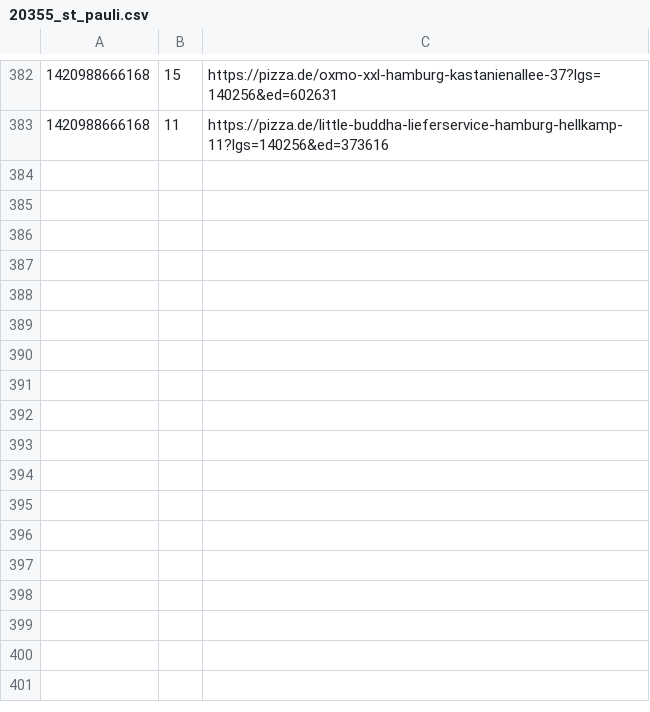
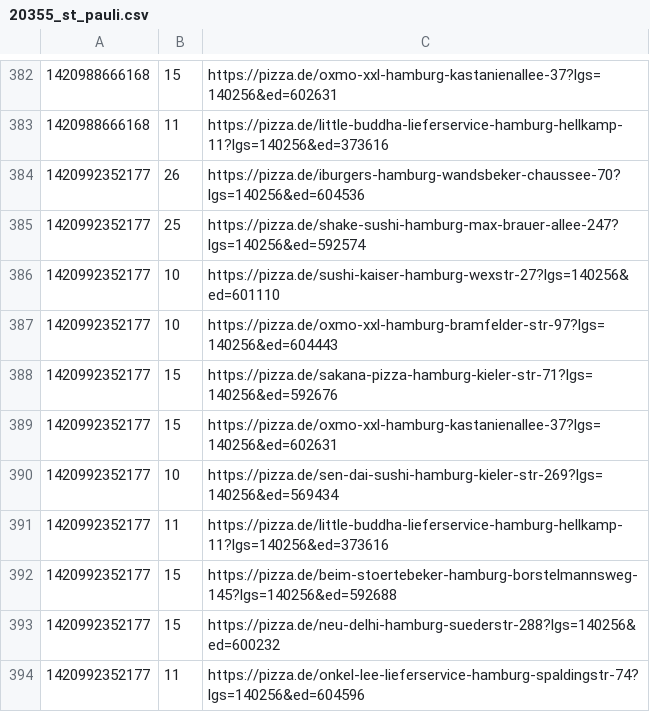
Before and after one commit to pizzadealer/pizzadealer.github.io, a CSV file: data/20355_st_pauli.csv, drawn as a sheet; only a part is shown, gaps mark what is left out; the diff names each change by its address in the sheet, - before the commit and + after, or states it on an @@ line.

Commit message:
New Data

```diff
--- a/data/20355_st_pauli.csv
+++ b/data/20355_st_pauli.csv
+row 384: 1420992352177 | 26 | https://pizza.de/iburgers-hamburg-wandsbeker-chaussee-70?lgs=140256&ed=604536
+row 385: 1420992352177 | 25 | https://pizza.de/shake-sushi-hamburg-max-brauer-allee-247?lgs=140256&ed=592574
+row 386: 1420992352177 | 10 | https://pizza.de/sushi-kaiser-hamburg-wexstr-27?lgs=140256&ed=601110
+row 387: 1420992352177 | 10 | https://pizza.de/oxmo-xxl-hamburg-bramfelder-str-97?lgs=140256&ed=604443
+row 388: 1420992352177 | 15 | https://pizza.de/sakana-pizza-hamburg-kieler-str-71?lgs=140256&ed=592676
+row 389: 1420992352177 | 15 | https://pizza.de/oxmo-xxl-hamburg-kastanienallee-37?lgs=140256&ed=602631
+row 390: 1420992352177 | 10 | https://pizza.de/sen-dai-sushi-hamburg-kieler-str-269?lgs=140256&ed=569434
+row 391: 1420992352177 | 11 | https://pizza.de/little-buddha-lieferservice-hamburg-hellkamp-11?lgs=140256&ed=373616
+row 392: 1420992352177 | 15 | https://pizza.de/beim-stoertebeker-hamburg-borstelmannsweg-145?lgs=140256&ed=592688
+row 393: 1420992352177 | 15 | https://pizza.de/neu-delhi-hamburg-suederstr-288?lgs=140256&ed=600232
+row 394: 1420992352177 | 11 | https://pizza.de/onkel-lee-lieferservice-hamburg-spaldingstr-74?lgs=140256&ed=604596
```
Also changed, not shown: data/20539_rothenburgsort.csv, 1 other file.
